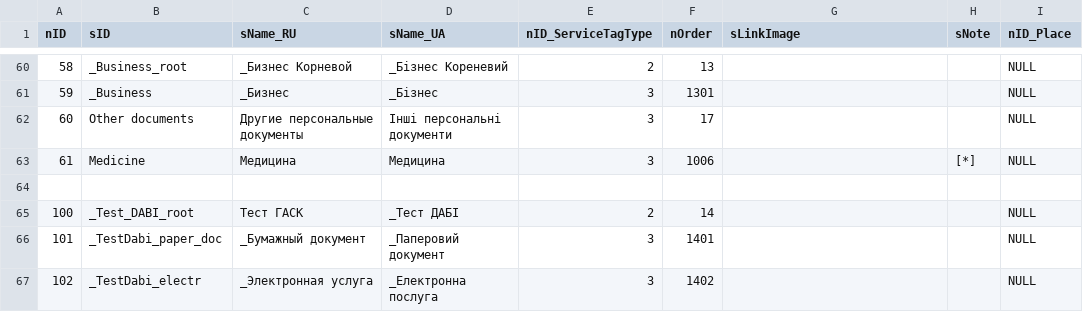
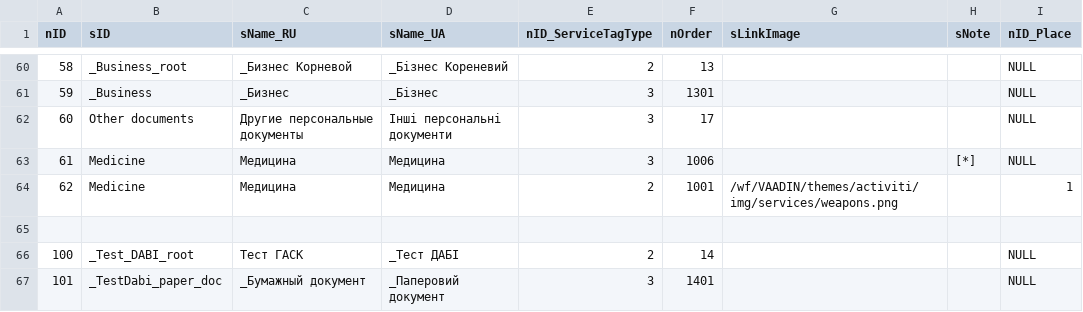
Before and after one commit to iGov-UA/iGov_Data, a CSV file: wf-central/src/main/resources/data/iGov/ServiceTag.csv, drawn as a sheet; only a part is shown, gaps mark what is left out; the shorter side is filled out with more unchanged rows; the diff names each change by its address in the sheet, - before the commit and + after, or states it on an @@ line.

Commit message:
test medcine

```diff
--- a/wf-central/src/main/resources/data/iGov/ServiceTag.csv
+++ b/wf-central/src/main/resources/data/iGov/ServiceTag.csv
+row 64: 62 | Medicine | Медицина | Медицина | 2 | 1001 | /wf/VAADIN/themes/activiti/img/services/weapons.png |  | 1
```
